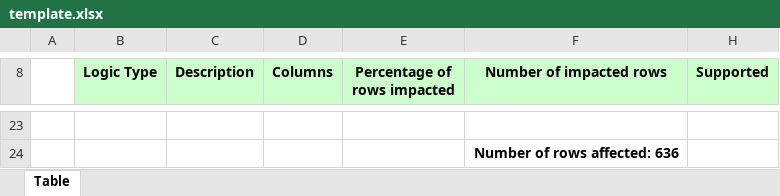
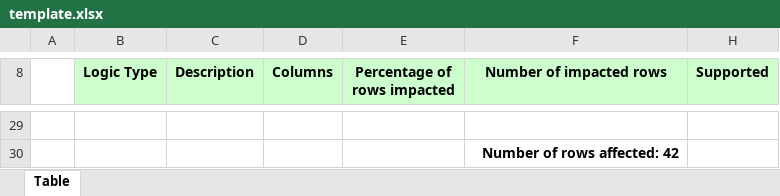
Before and after one commit to kevinjerusalmiFairgen/FairsetReview, an Excel workbook: outputs/template.xlsx, sheet Table, drawn as a sheet; only a part is shown, gaps mark what is left out; values as stored, in another font and other column widths than the file's, no borders; addresses are those after the commit; the diff covers the shown part only; the diff names each change by its address in the sheet, - before the commit and + after, or states it on an @@ line.

```diff
--- a/outputs/template.xlsx (sheet Table)
+++ b/outputs/template.xlsx (sheet Table)
-F30 (Number of impacted rows): Number of rows affected: 636
+F30 (Number of impacted rows): Number of rows affected: 42
```
Also changed, not shown: 19 added rows, 13 removed rows and 3 edited cells elsewhere in this sheet, hidden cells, 4 other files.
